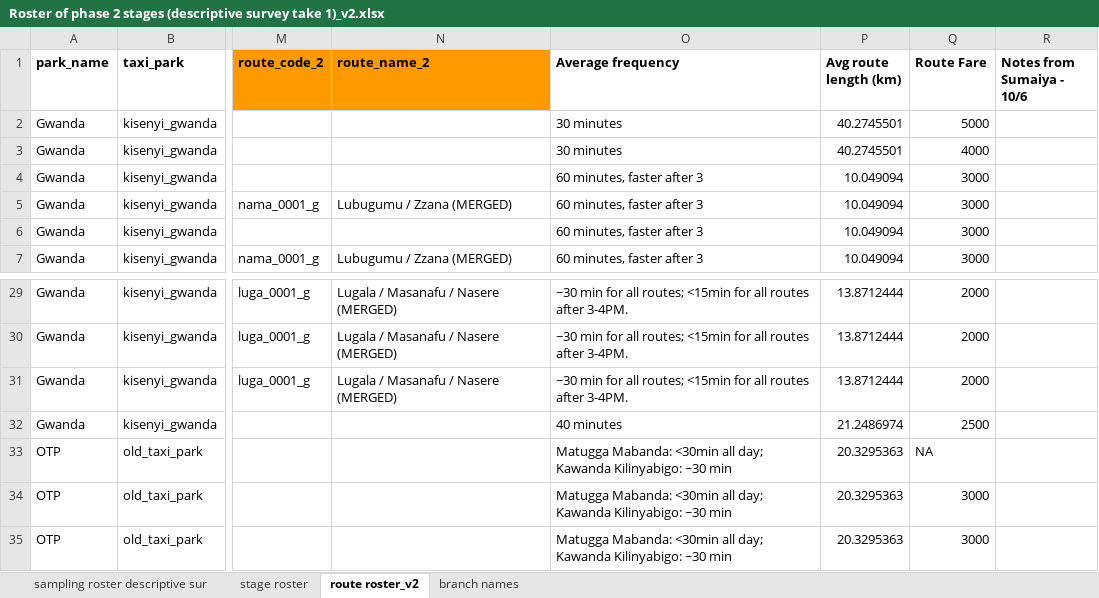
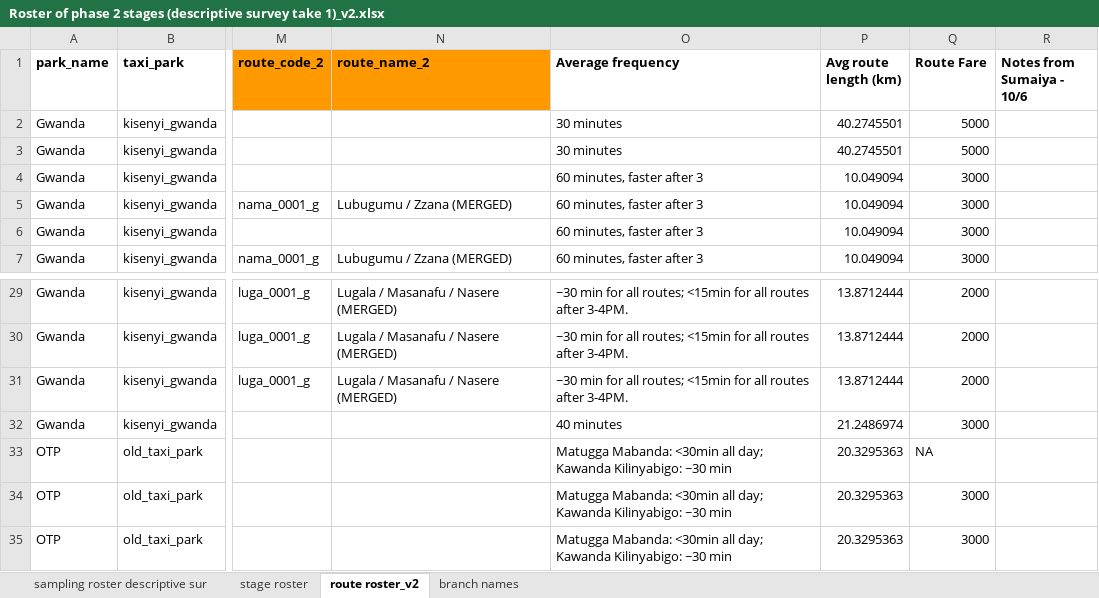
Before and after one commit to vibe-lab-gsd/kampala-rct, an Excel workbook: data/phase2/Roster of phase 2 stages (descriptive survey take 1)_v2.xlsx, sheet route roster_v2, drawn as a sheet; only a part is shown, gaps mark what is left out; values as stored, in another font and other column widths than the file's, no borders; charts and pictures not drawn; the diff names each change by its address in the sheet, - before the commit and + after, or states it on an @@ line.

```diff
--- a/data/phase2/Roster of phase 2 stages (descriptive survey take 1)_v2.xlsx (sheet route roster_v2)
+++ b/data/phase2/Roster of phase 2 stages (descriptive survey take 1)_v2.xlsx (sheet route roster_v2)
-Q3 (Route Fare): 4000
+Q3 (Route Fare): 5000
-Q32 (Route Fare): 2500
+Q32 (Route Fare): 3000
```
Also changed, not shown: data/phase2/payment_info - Manual Additions.xlsx, 5 other files.
